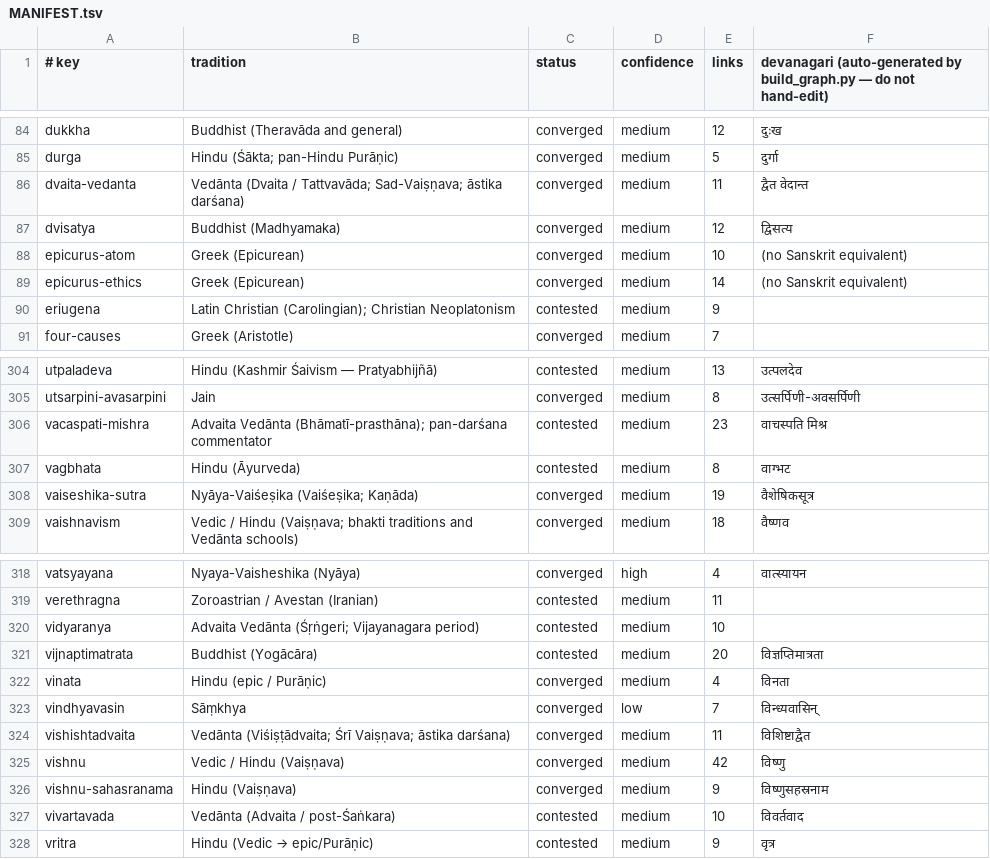
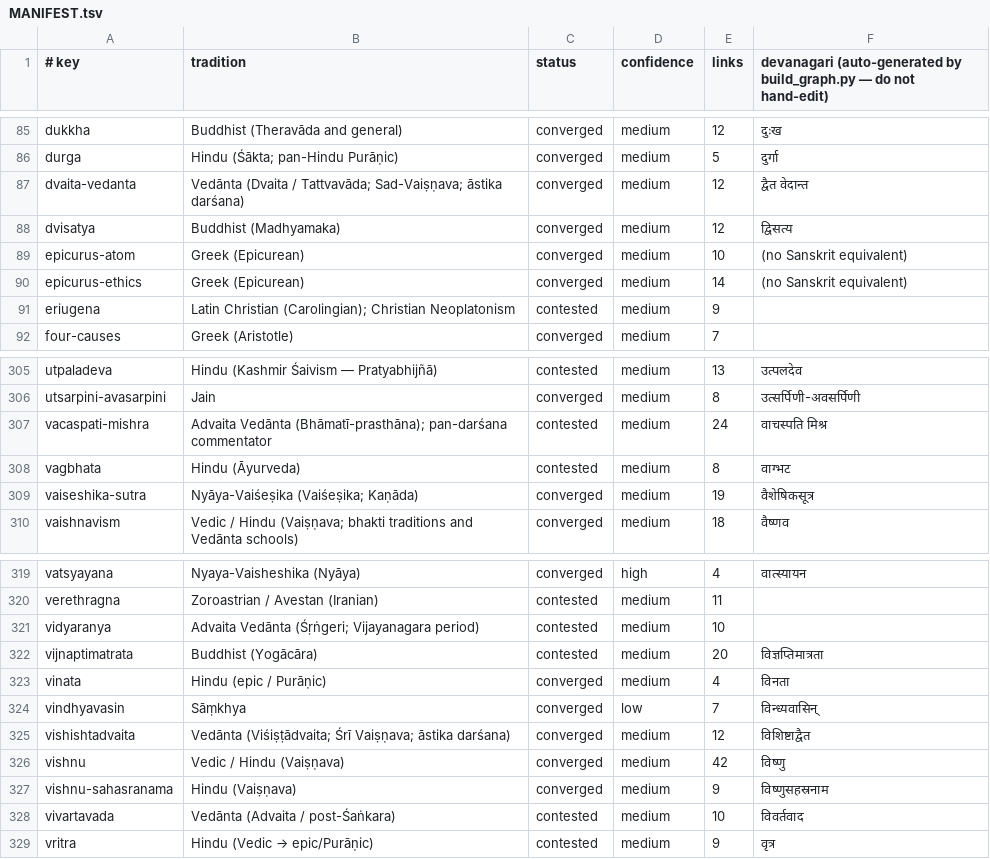
Before and after one commit to bhomikj427-png/jainism, a TSV file: MANIFEST.tsv, drawn as a sheet; only a part is shown, gaps mark what is left out; the diff covers the shown part only.

```diff
--- a/MANIFEST.tsv
+++ b/MANIFEST.tsv
@@ -85,3 +86,3 @@ dukkha	Buddhist (Theravāda and general)	converged	medium	12	दुःख
 durga	Hindu (Śākta; pan-Hindu Purāṇic)	converged	medium	5	दुर्गा
-dvaita-vedanta	Vedānta (Dvaita / Tattvavāda; Sad-Vaiṣṇava; āstika darśana)	converged	medium	11	द्वैत वेदान्त
+dvaita-vedanta	Vedānta (Dvaita / Tattvavāda; Sad-Vaiṣṇava; āstika darśana)	converged	medium	12	द्वैत वेदान्त
 dvisatya	Buddhist (Madhyamaka)	converged	medium	12	द्विसत्य
@@ -305,3 +306,3 @@ utpaladeva	Hindu (Kashmir Śaivism — Pratyabhijñā)	contested	medium	13	उ
 utsarpini-avasarpini	Jain	converged	medium	8	उत्सर्पिणी-अवसर्पिणी
-vacaspati-mishra	Advaita Vedānta (Bhāmatī-prasthāna); pan-darśana commentator	contested	medium	23	वाचस्पति मिश्र
+vacaspati-mishra	Advaita Vedānta (Bhāmatī-prasthāna); pan-darśana commentator	contested	medium	24	वाचस्पति मिश्र
 vagbhata	Hindu (Āyurveda)	contested	medium	8	वाग्भट
@@ -323,3 +324,3 @@ vinata	Hindu (epic / Purāṇic)	converged	medium	4	विनता
 vindhyavasin	Sāṃkhya	converged	low	7	विन्ध्यवासिन्
-vishishtadvaita	Vedānta (Viśiṣṭādvaita; Śrī Vaiṣṇava; āstika darśana)	converged	medium	11	विशिष्टाद्वैत
+vishishtadvaita	Vedānta (Viśiṣṭādvaita; Śrī Vaiṣṇava; āstika darśana)	converged	medium	12	विशिष्टाद्वैत
 vishnu	Vedic / Hindu (Vaiṣṇava)	converged	medium	42	विष्णु
```
Also changed, not shown: 1 added row and 6 edited cells elsewhere in this file, 6 other files.
